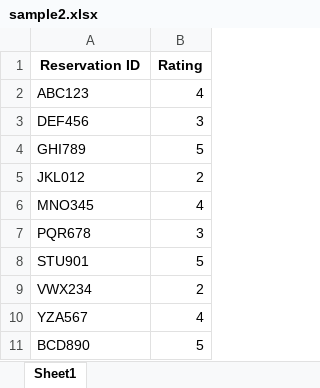
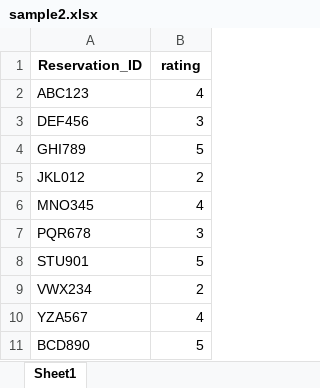
Before and after one commit to Charuhas10/data-visualizer, an Excel workbook: sample2.xlsx, sheet Sheet1, drawn as a sheet; values as stored, in another font and other column widths than the file's, no borders; the diff names each change by its address in the sheet, - before the commit and + after, or states it on an @@ line.

```diff
--- a/sample2.xlsx (sheet Sheet1)
+++ b/sample2.xlsx (sheet Sheet1)
-A1: Reservation ID
+A1: Reservation_ID
-B1: Rating
+B1: rating
```
Also changed, not shown: 3 other files.
